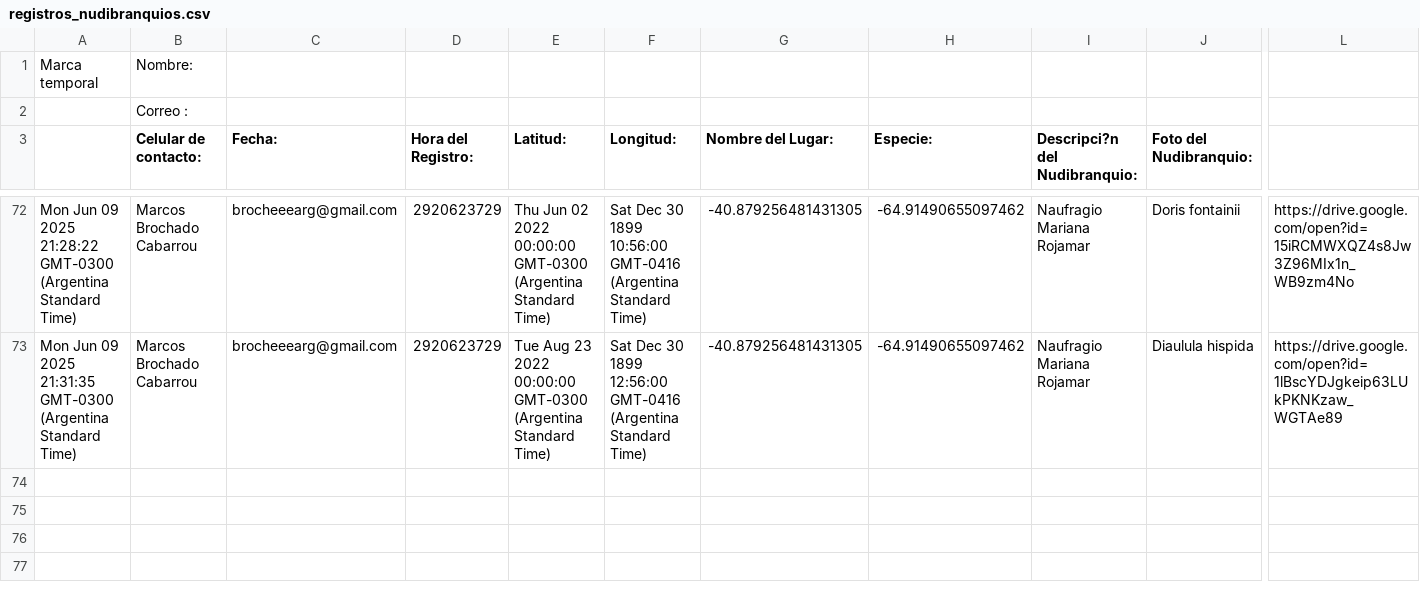
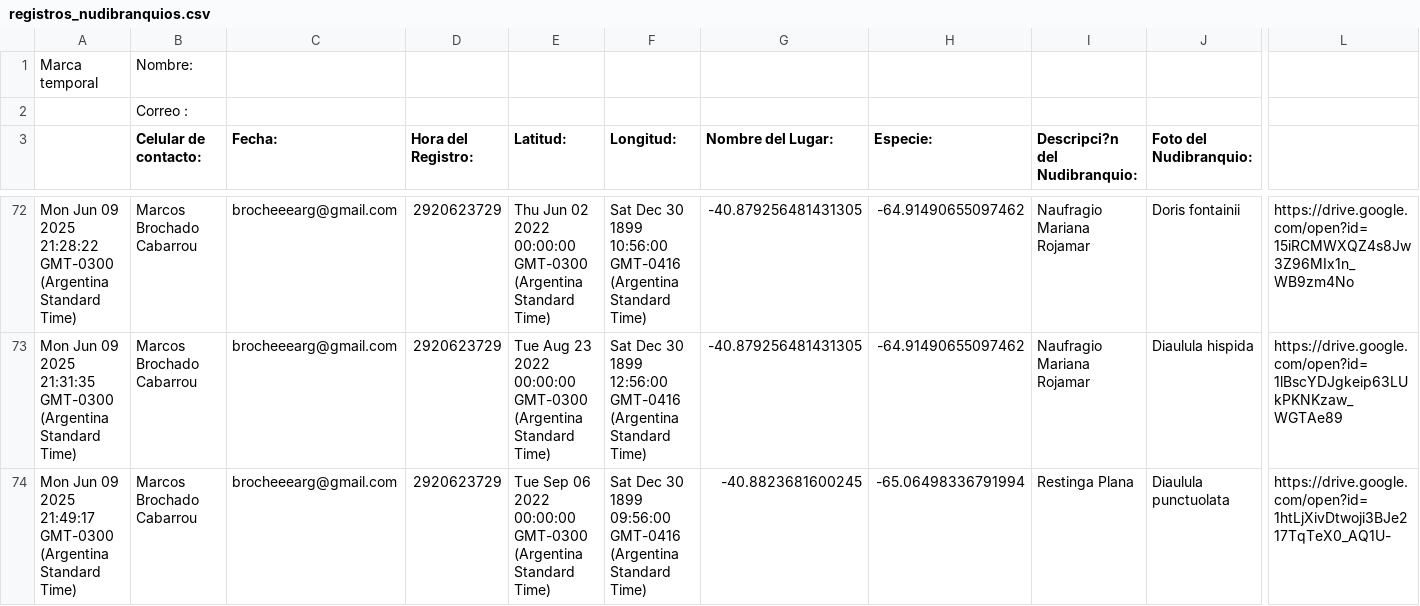
Before and after one commit to NudiArg/MapaNudiArg, a CSV file: registros_nudibranquios.csv, drawn as a sheet; only a part is shown, gaps mark what is left out; rows hold the shown columns only; the diff names each change by its address in the sheet, - before the commit and + after, or states it on an @@ line.

Commit message:
Actualización automática desde Google Sheets

```diff
--- a/registros_nudibranquios.csv
+++ b/registros_nudibranquios.csv
+row 74: Mon Jun 09 2025 21:49:17 GMT-0300 (Argentina Standard Time) | Marcos Brochado Cabarrou | brocheeearg@gmail.com | 2920623729 | Tue Sep 06 2022 00:00:00 GMT-0300 (Argentina Standard Time) | Sat Dec 30 1899 09:56:00 GMT-0416 (Argentina Standard Time) | -40.8823681600245 | -65.06498336791994 | Restinga Plana | Diaulula punctuolata | https://drive.google.com/open?id=1htLjXivDtwoji3BJe217TqTeX0_AQ1U-
```
